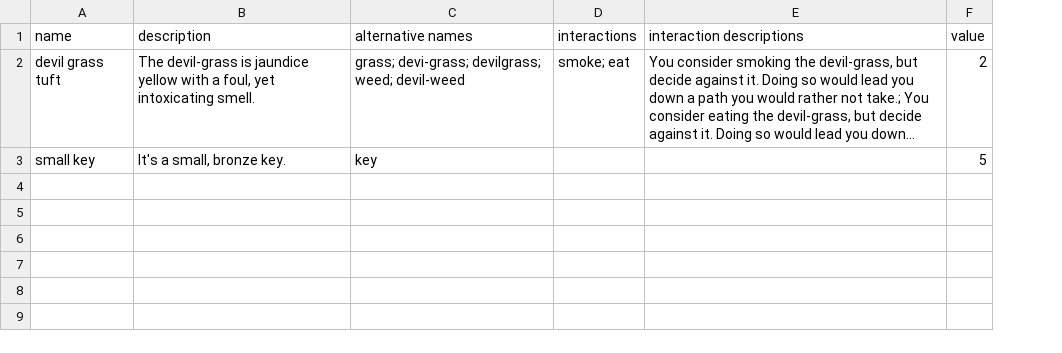
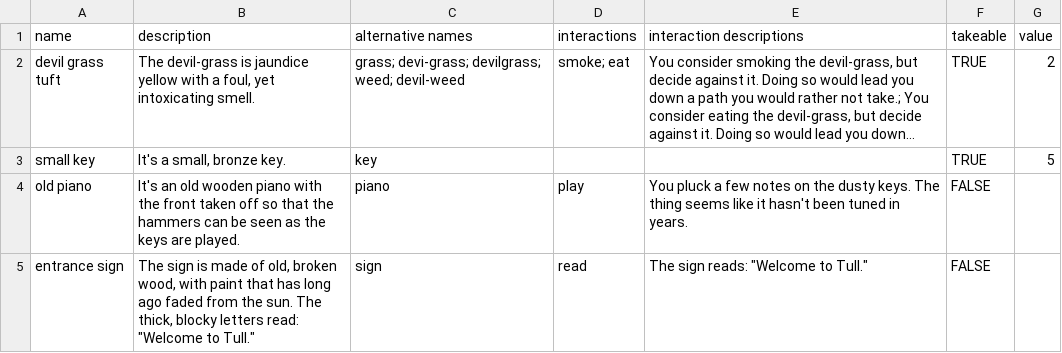
Before and after one commit to nehoraigold/gunslinger, a CSV file: csv/items.csv, drawn as a sheet; long unchanged cells end in …; the diff names each change by its address in the sheet, - before the commit and + after, or states it on an @@ line.

Commit message:
Removed Interactable - everything is Item

```diff
--- a/csv/items.csv
+++ b/csv/items.csv
+column F (takeable), rows 2-3: TRUE | TRUE
+row 4: old piano | It's an old wooden piano with the front taken off so that the hammers can be seen as the keys are played. | piano | play | You pluck a few notes on the dusty keys. The thing seems like it hasn't been tuned in years. | FALSE
+row 5: entrance sign | The sign is made of old, broken wood, with paint that has long ago faded from the sun. The thick, blocky letters read: "Welcome to Tull." | sign | read | The sign reads: "Welcome to Tull." | FALSE
```
Also changed, not shown: 39 other files.
